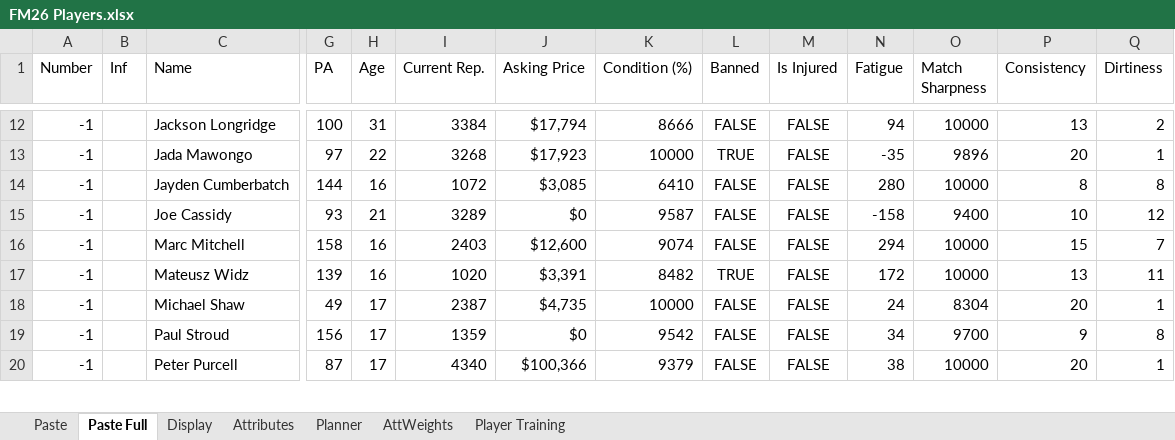
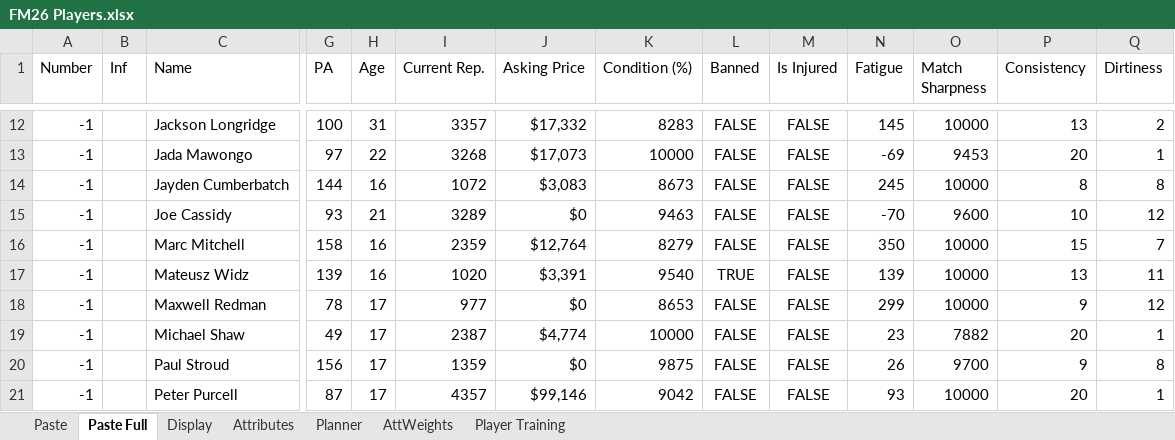
Before and after one commit to bikeracer4487/fm26-lineup-optimizer, an Excel workbook: FM26 Players.xlsx, sheet Paste Full, drawn as a sheet; only a part is shown, gaps mark what is left out; values as stored, in another font and other column widths than the file's, no borders; addresses are those after the commit; rows hold the shown columns only; the diff covers the shown part only; the diff names each change by its address in the sheet, - before the commit and + after, or states it on an @@ line.

```diff
--- a/FM26 Players.xlsx (sheet Paste Full)
+++ b/FM26 Players.xlsx (sheet Paste Full)
-I12 (Current Rep.): 3384
+I12 (Current Rep.): 3357
-J12 (Asking Price): $17,794
+J12 (Asking Price): $17,332
-K12 (Condition (%)): 8666
+K12 (Condition (%)): 8283
-N12 (Fatigue): 94
+N12 (Fatigue): 145
-J13 (Asking Price): $17,923
+J13 (Asking Price): $17,073
-L13 (Banned): TRUE
+L13 (Banned): FALSE
-N13 (Fatigue): -35
+N13 (Fatigue): -69
-O13 (Match Sharpness): 9896
+O13 (Match Sharpness): 9453
-J14 (Asking Price): $3,085
+J14 (Asking Price): $3,083
-K14 (Condition (%)): 6410
+K14 (Condition (%)): 8673
-N14 (Fatigue): 280
+N14 (Fatigue): 245
-K15 (Condition (%)): 9587
+K15 (Condition (%)): 9463
-N15 (Fatigue): -158
+N15 (Fatigue): -70
-O15 (Match Sharpness): 9400
+O15 (Match Sharpness): 9600
-I16 (Current Rep.): 2403
+I16 (Current Rep.): 2359
-J16 (Asking Price): $12,600
+J16 (Asking Price): $12,764
-K16 (Condition (%)): 9074
+K16 (Condition (%)): 8279
-N16 (Fatigue): 294
+N16 (Fatigue): 350
-K17 (Condition (%)): 8482
+K17 (Condition (%)): 9540
-N17 (Fatigue): 172
+N17 (Fatigue): 139
+row 18: -1 |  | Maxwell Redman | 78 | 17 | 977 | $0 | 8653 | FALSE | FALSE | 299 | 10000 | 9 | 12
-J19 (Asking Price): $4,735
+J19 (Asking Price): $4,774
-N19 (Fatigue): 24
+N19 (Fatigue): 23
-O19 (Match Sharpness): 8304
+O19 (Match Sharpness): 7882
-K20 (Condition (%)): 9542
+K20 (Condition (%)): 9875
-N20 (Fatigue): 34
+N20 (Fatigue): 26
-I21 (Current Rep.): 4340
+I21 (Current Rep.): 4357
-J21 (Asking Price): $100,366
+J21 (Asking Price): $99,146
-K21 (Condition (%)): 9379
+K21 (Condition (%)): 9042
-N21 (Fatigue): 38
+N21 (Fatigue): 93
```
Also changed, not shown: 1 removed row and 105 edited cells elsewhere in this sheet, sheet Planner, sheet Display, formulas that keep their value, 34 other files.
